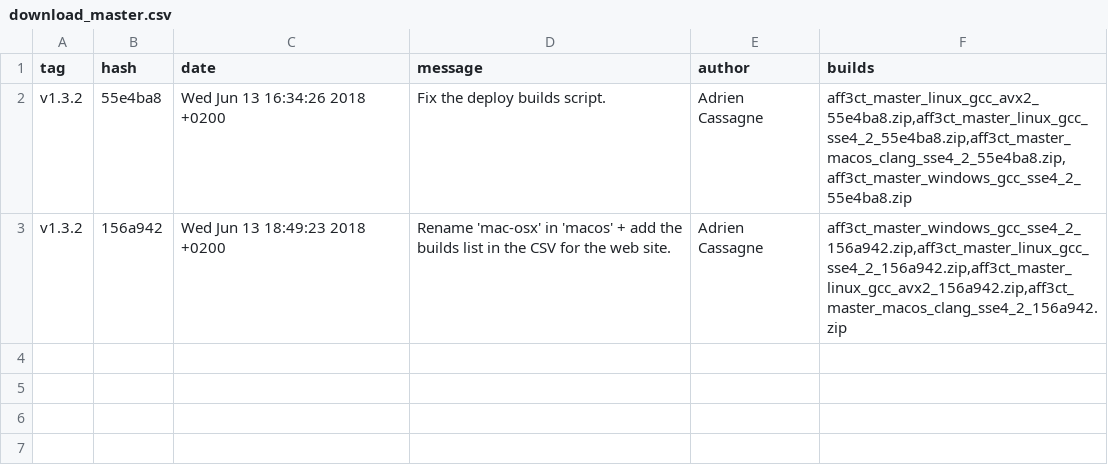
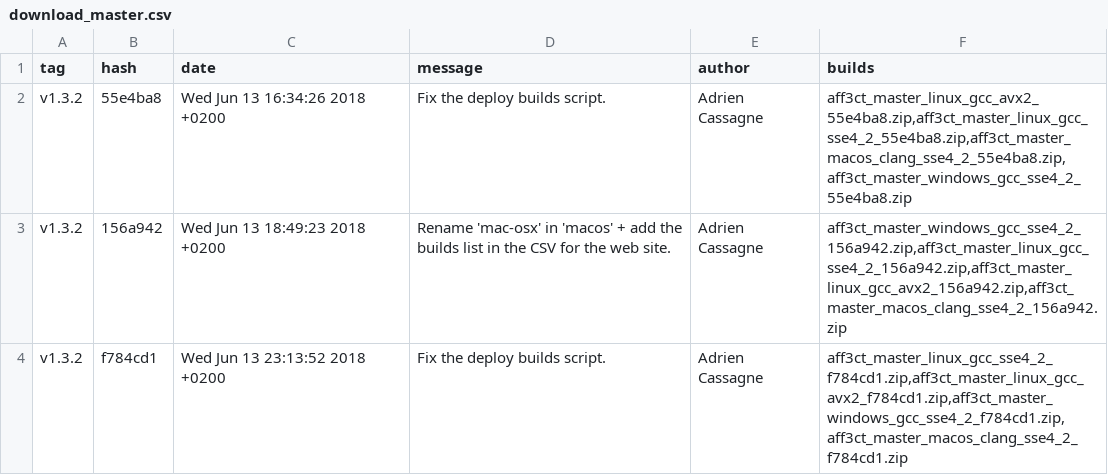
Before and after one commit to aff3ct/aff3ct.github.io, a CSV file: ressources/download_master.csv, drawn as a sheet; the diff names each change by its address in the sheet, - before the commit and + after, or states it on an @@ line.

Commit message:
Automatic from Gitlab: add new AFF3CT builds to the download section (f784cd1).

```diff
--- a/ressources/download_master.csv
+++ b/ressources/download_master.csv
+row 4: v1.3.2 | f784cd1 | Wed Jun 13 23:13:52 2018 +0200 | Fix the deploy builds script. | Adrien Cassagne | aff3ct_master_linux_gcc_sse4_2_f784cd1.zip,aff3ct_master_linux_gcc_avx2_f784cd1.zip,aff3ct_master_windows_gcc_sse4_2_f784cd1.zip,aff3ct_master_macos_clang_sse4_2_f784cd1.zip
```
